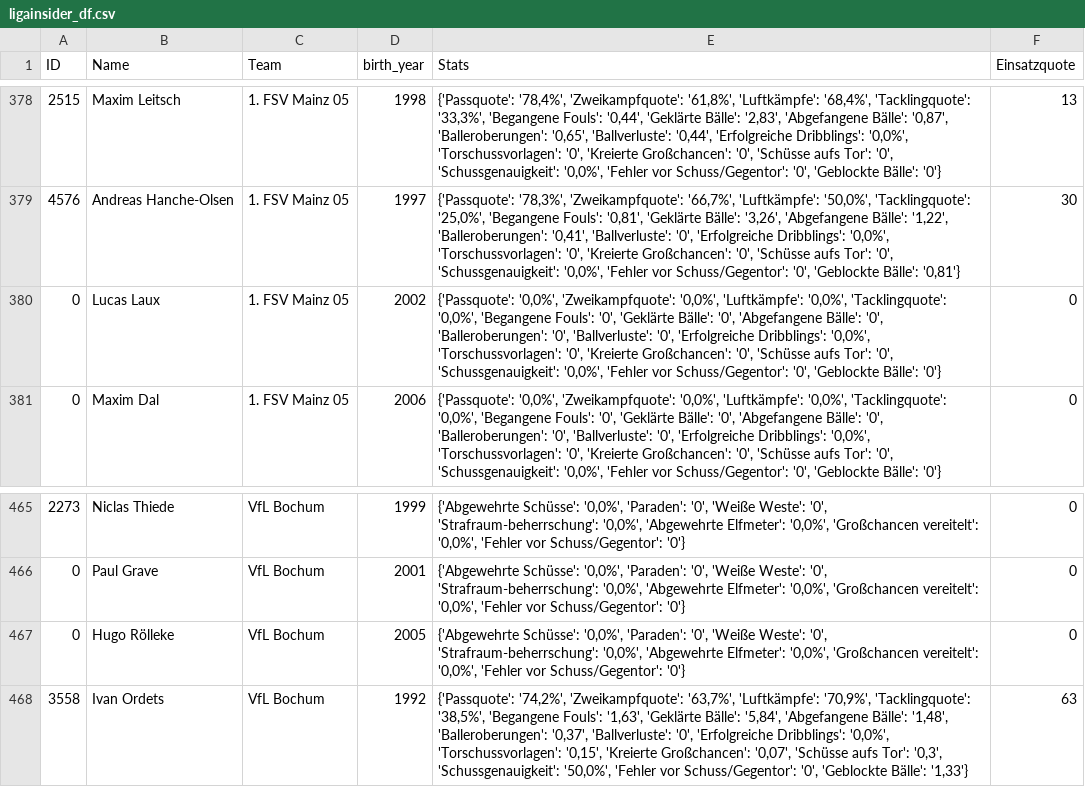
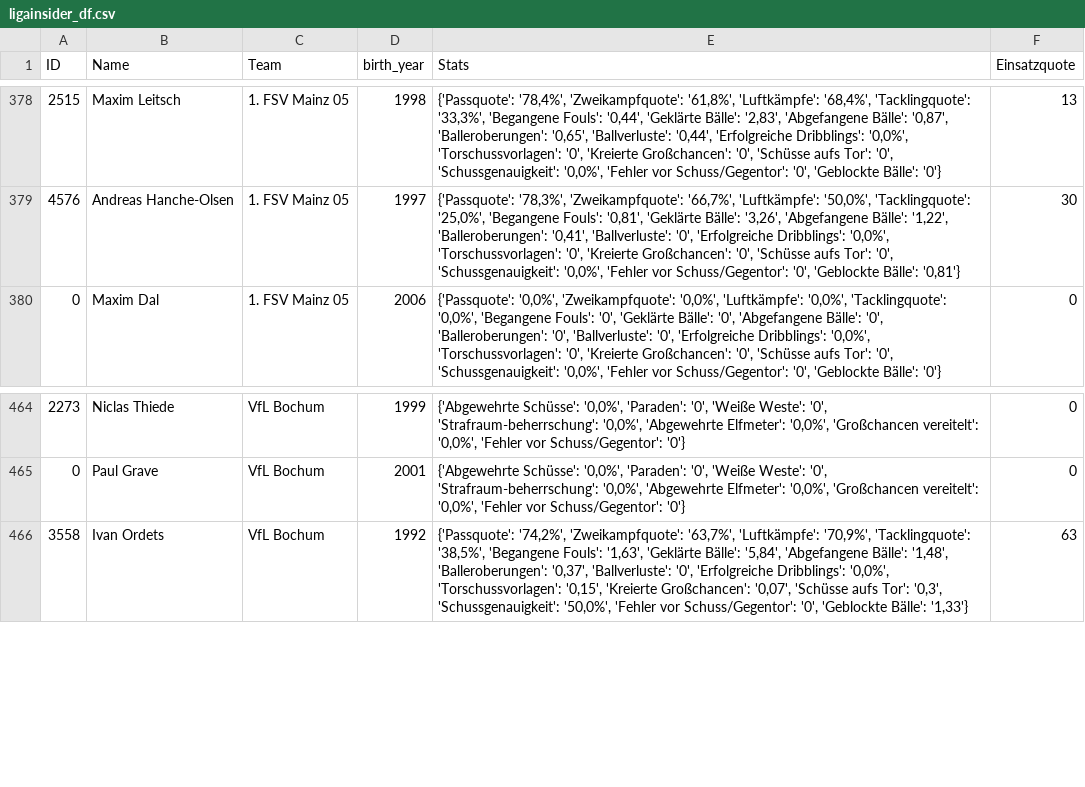
Before and after one commit to buenavista62/kickbased, a CSV file: data/ligainsider_df.csv, drawn as a sheet; only a part is shown, gaps mark what is left out; the diff names each change by its address in the sheet, - before the commit and + after, or states it on an @@ line.

Commit message:
Automated data update

```diff
--- a/data/ligainsider_df.csv
+++ b/data/ligainsider_df.csv
-row 380: 0 | Lucas Laux | 1. FSV Mainz 05 | 2002 | {'Passquote': '0,0%', 'Zweikampfquote': '0,0%', 'Luftkämpfe': '0,0%', 'Tacklingquote': '0,0%', 'Begangene Fouls': '0', 'Geklärte Bälle': '0', 'Abgefangene Bälle': '0', 'Balleroberungen': '0', 'Ballverluste': '0', 'Erfolgreiche Dribblings': '0,0%', 'Torschussvorlagen': '0', 'Kreierte Großchancen': '0', 'Schüsse aufs Tor': '0', 'Schussgenauigkeit': '0,0%', 'Fehler vor Schuss/Gegentor': '0', 'Geblockte Bälle': '0'} | 0
-row 467: 0 | Hugo Rölleke | VfL Bochum | 2005 | {'Abgewehrte Schüsse': '0,0%', 'Paraden': '0', 'Weiße Weste': '0', 'Strafraum-beherrschung': '0,0%', 'Abgewehrte Elfmeter': '0,0%', 'Großchancen vereitelt': '0,0%', 'Fehler vor Schuss/Gegentor': '0'} | 0
```
Also changed, not shown: 1 other file.
